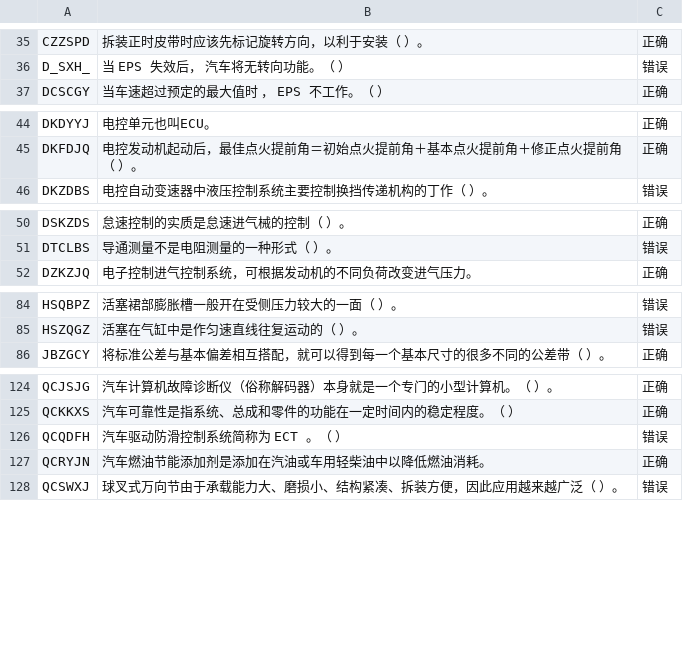
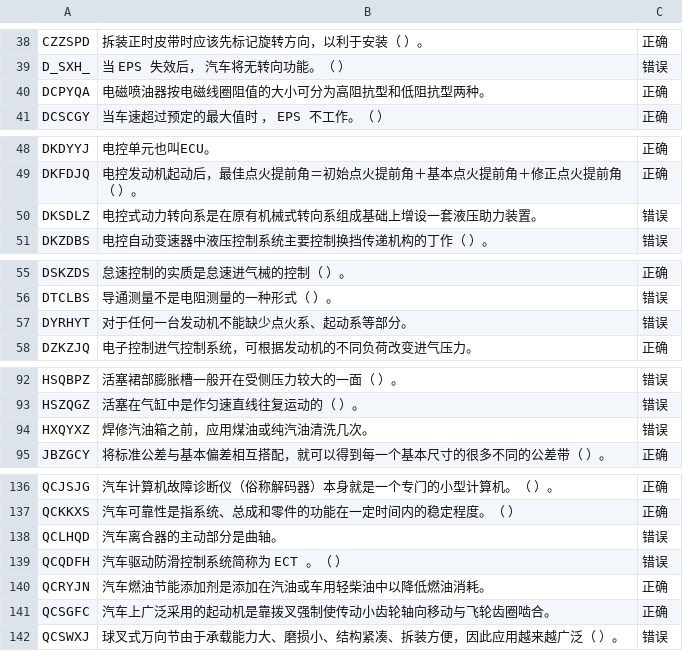
Before and after one commit to tangs/exam_car, a CSV file: assets/JUDGE.csv, drawn as a sheet; only a part is shown, gaps mark what is left out; the diff covers the shown part only; the diff names each change by its address in the sheet, - before the commit and + after, or states it on an @@ line.

```diff
--- a/assets/JUDGE.csv
+++ b/assets/JUDGE.csv
+row 40: DCPYQA | 电磁喷油器按电磁线圈阻值的大小可分为高阻抗型和低阻抗型两种。 | 正确
+row 50: DKSDLZ | 电控式动力转向系是在原有机械式转向系组成基础上增设一套液压助力装置。 | 错误
+row 57: DYRHYT | 对于任何一台发动机不能缺少点火系、起动系等部分。 | 错误
+row 94: HXQYXZ | 焊修汽油箱之前，应用煤油或纯汽油清洗几次。 | 错误
+row 138: QCLHQD | 汽车离合器的主动部分是曲轴。 | 错误
+row 141: QCSGFC | 汽车上广泛采用的起动机是靠拨叉强制使传动小齿轮轴向移动与飞轮齿圈啮合。 | 正确
```
Also changed, not shown: 14 added rows elsewhere in this file, 2 other files.
